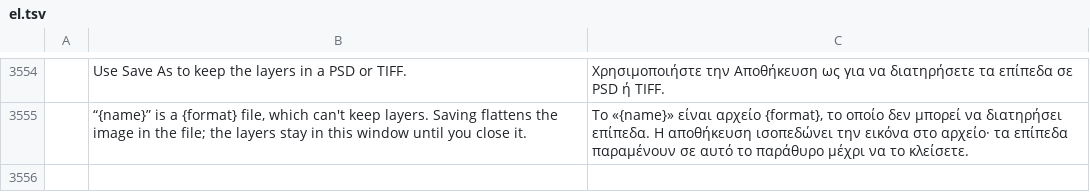
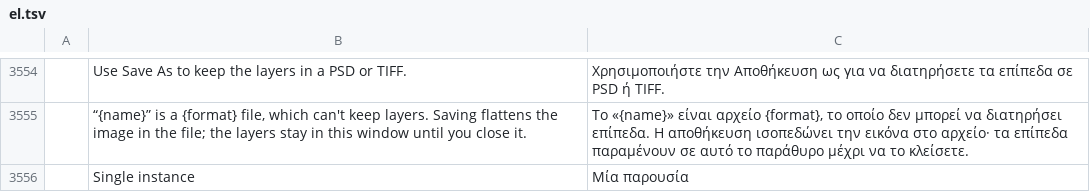
Before and after one commit to GabryelTenorio/photocraft, a TSV file: crates/ui-egui/src/i18n/el.tsv, drawn as a sheet; only a part is shown, gaps mark what is left out; the diff names each change by its address in the sheet, - before the commit and + after, or states it on an @@ line.

```diff
--- a/crates/ui-egui/src/i18n/el.tsv
+++ b/crates/ui-egui/src/i18n/el.tsv
+row 3556:  | Single instance | Μία παρουσία
```
Also changed, not shown: crates/ui-egui/src/i18n/ja.tsv, crates/ui-egui/src/i18n/ko.tsv, 19 other files.
